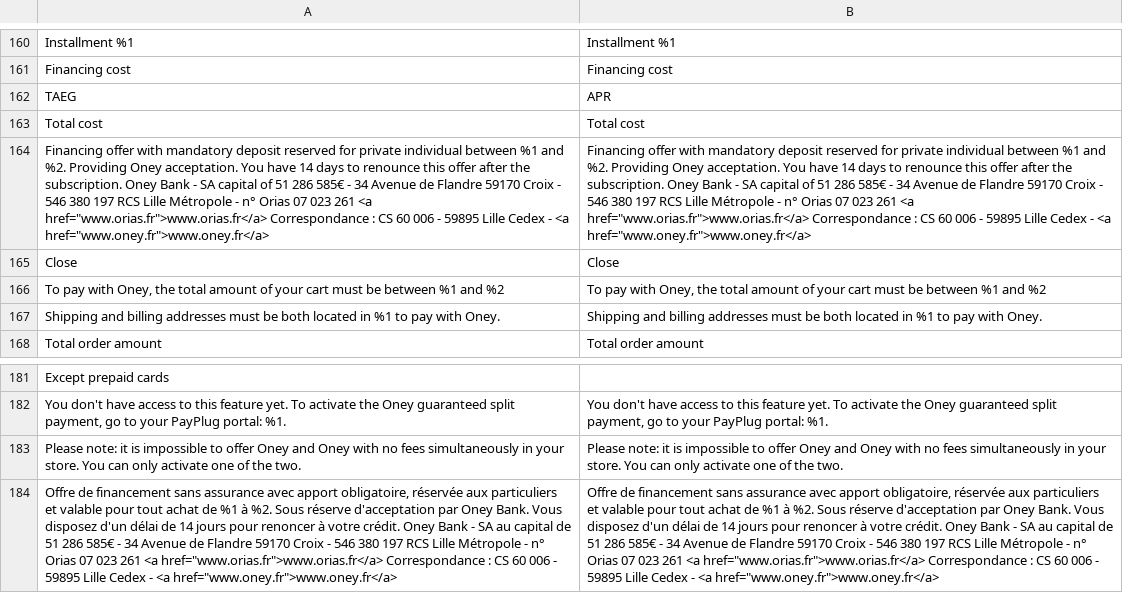
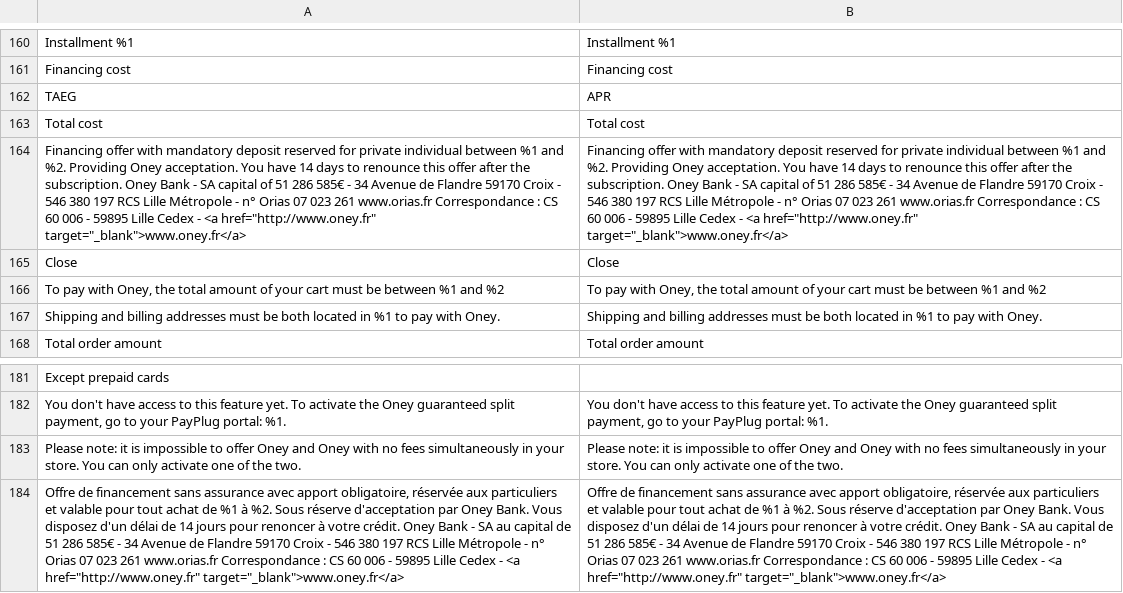
Before and after one commit to payplug/payplug-magento2, a CSV file: i18n/en_US.csv, drawn as a sheet; only a part is shown, gaps mark what is left out; the diff names each change by its address in the sheet, - before the commit and + after, or states it on an @@ line.

Commit message:
#MAG-124 Misc adaptations on oney MEA

```diff
--- a/i18n/en_US.csv
+++ b/i18n/en_US.csv
-A164: …023 261 <a href="www.orias.fr">www.orias.fr</a> Correspondance : CS 60 006 - 59895 Lille Cedex - <a href="www.oney.fr">www.oney.fr</a>
+A164: …023 261 www.orias.fr Correspondance : CS 60 006 - 59895 Lille Cedex - <a href="http://www.oney.fr" target="_blank">www.oney.fr</a>
-B164: …023 261 <a href="www.orias.fr">www.orias.fr</a> Correspondance : CS 60 006 - 59895 Lille Cedex - <a href="www.oney.fr">www.oney.fr</a>
+B164: …023 261 www.orias.fr Correspondance : CS 60 006 - 59895 Lille Cedex - <a href="http://www.oney.fr" target="_blank">www.oney.fr</a>
-A184: …023 261 <a href="www.orias.fr">www.orias.fr</a> Correspondance : CS 60 006 - 59895 Lille Cedex - <a href="www.oney.fr">www.oney.fr</a>
+A184: …023 261 www.orias.fr Correspondance : CS 60 006 - 59895 Lille Cedex - <a href="http://www.oney.fr" target="_blank">www.oney.fr</a>
-B184: …023 261 <a href="www.orias.fr">www.orias.fr</a> Correspondance : CS 60 006 - 59895 Lille Cedex - <a href="www.oney.fr">www.oney.fr</a>
+B184: …023 261 www.orias.fr Correspondance : CS 60 006 - 59895 Lille Cedex - <a href="http://www.oney.fr" target="_blank">www.oney.fr</a>
```
Also changed, not shown: i18n/fr_FR.csv, i18n/it_IT.csv, 2 other files.
